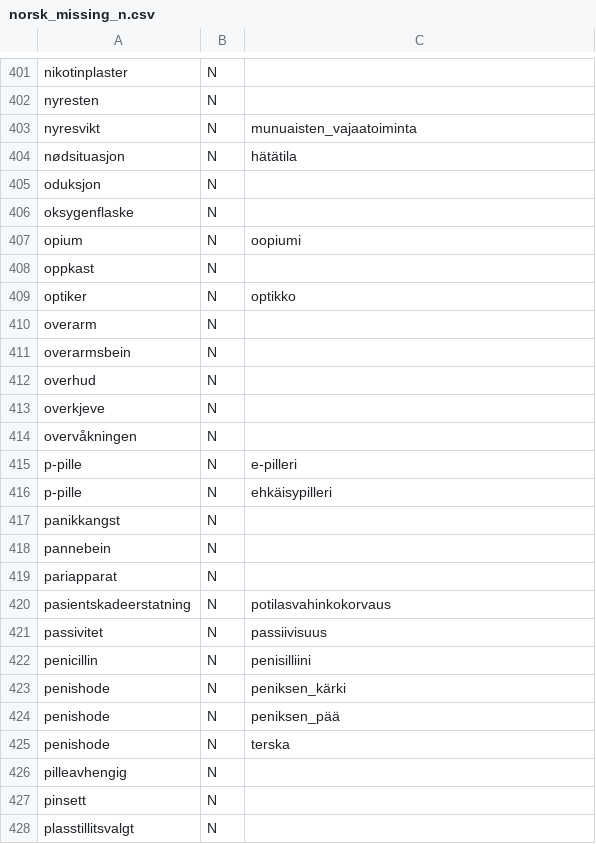
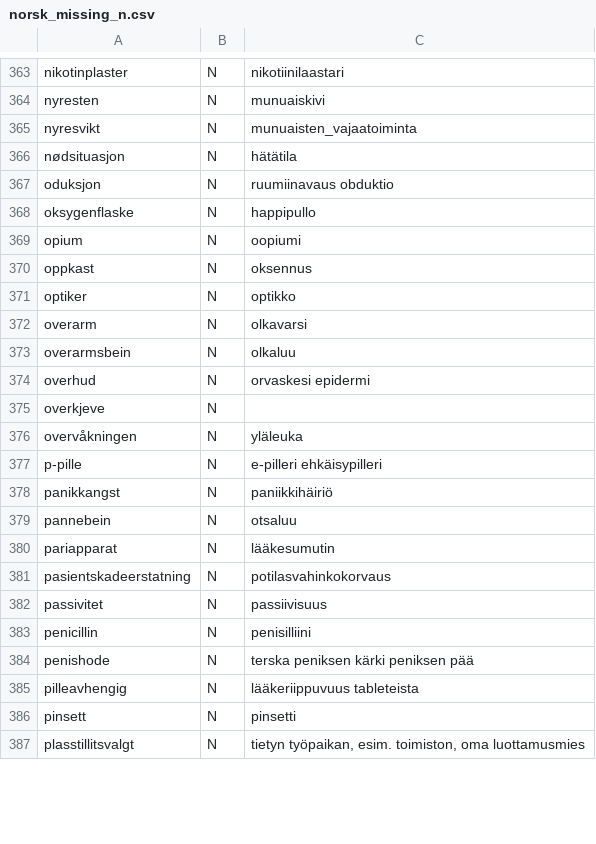
Before and after one commit to giellalt/term-sme-x-nursing, a CSV file: materiale/norsk/kommunal/norsk_missing_n.csv, drawn as a sheet; only a part is shown, gaps mark what is left out; removed rows and columns are numbered as before the commit, all else as after; the diff covers the shown part only; the diff names each change by its address in the sheet, - before the commit and + after, or states it on an @@ line.

```diff
--- a/materiale/norsk/kommunal/norsk_missing_n.csv
+++ b/materiale/norsk/kommunal/norsk_missing_n.csv
-C363: (empty)
+C363: nikotiinilaastari
-C364: (empty)
+C364: munuaiskivi
-C367: (empty)
+C367: ruumiinavaus obduktio
-C368: (empty)
+C368: happipullo
-C370: (empty)
+C370: oksennus
-C372: (empty)
+C372: olkavarsi
-C373: (empty)
+C373: olkaluu
-C374: (empty)
+C374: orvaskesi epidermi
-C376: (empty)
+C376: yläleuka
-row 415: p-pille | N | e-pilleri
-C377: ehkäisypilleri
+C377: e-pilleri ehkäisypilleri
-C378: (empty)
+C378: paniikkihäiriö
-C379: (empty)
+C379: otsaluu
-C380: (empty)
+C380: lääkesumutin
-C384: peniksen_kärki
+C384: terska peniksen kärki peniksen pää
-row 424: penishode | N | peniksen_pää
-row 425: penishode | N | terska
-C385: (empty)
+C385: lääkeriippuvuus tableteista
-C386: (empty)
+C386: pinsetti
-C387: (empty)
+C387: tietyn työpaikan, esim. toimiston, oma luottamusmies
```
Also changed, not shown: 40 removed rows and 52 edited cells elsewhere in this file.
